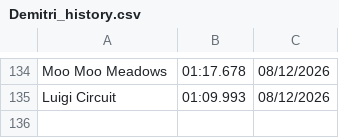
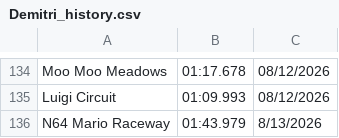
Before and after one commit to PatrickMarinich/Kartnite_Stats, a CSV file: time_trials/player_data/non_shortcut/Demitri_history.csv, drawn as a sheet; only a part is shown, gaps mark what is left out; the diff names each change by its address in the sheet, - before the commit and + after, or states it on an @@ line.

Commit message:
Update Player TT Times

```diff
--- a/time_trials/player_data/non_shortcut/Demitri_history.csv
+++ b/time_trials/player_data/non_shortcut/Demitri_history.csv
+row 136: N64 Mario Raceway | 01:43.979 | 8/13/2026
```
Also changed, not shown: time_trials/player_data/non_shortcut/Demitri.csv, time_trials/player_data/shortcut/Demitri.csv, 1 other file.
